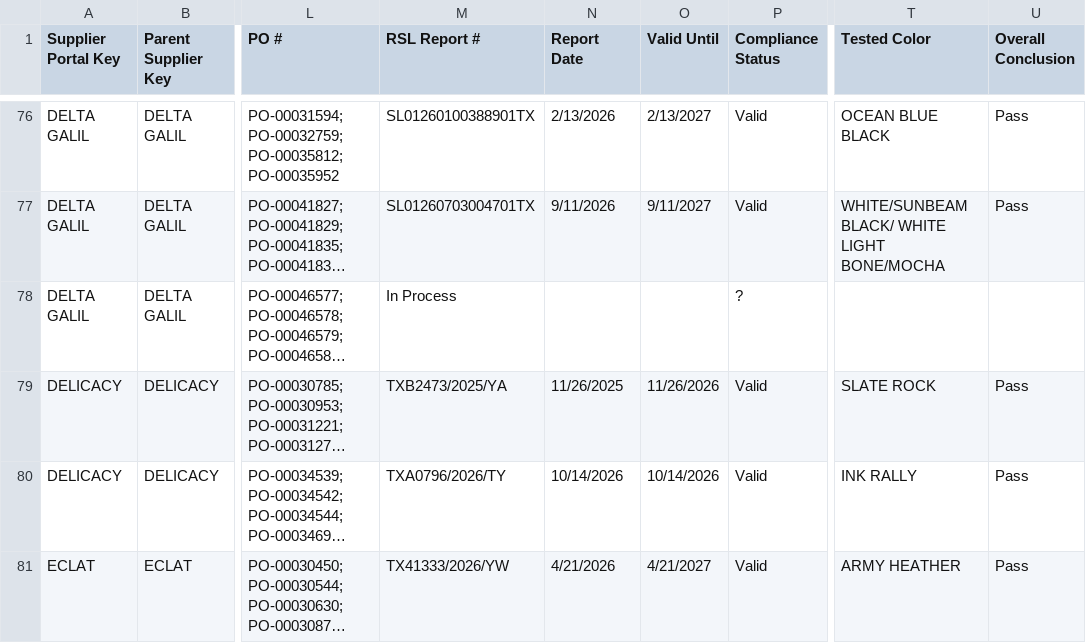
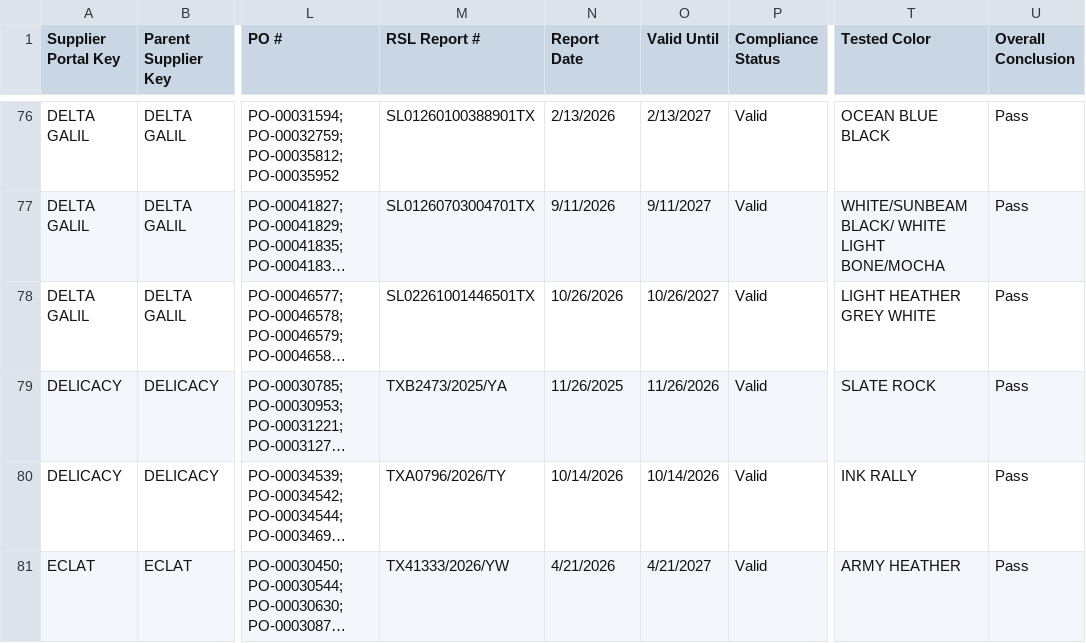
Before and after one commit to chihyang1/vuori-compliance-dashboard, a CSV file: Fabric Records Master.csv, drawn as a sheet; only a part is shown, gaps mark what is left out; long unchanged cells end in …; the diff names each change by its address in the sheet, - before the commit and + after, or states it on an @@ line.

Commit message:
Add files via upload

```diff
--- a/Fabric Records Master.csv
+++ b/Fabric Records Master.csv
-M78 (RSL Report #): In Process
+M78 (RSL Report #): SL02261001446501TX
-N78 (Report Date): (empty)
+N78 (Report Date): 10/26/2026
-O78 (Valid Until): (empty)
+O78 (Valid Until): 10/26/2027
-P78 (Compliance Status): ?
+P78 (Compliance Status): Valid
-T78 (Tested Color): (empty)
+T78 (Tested Color): LIGHT HEATHER GREY WHITE
-U78 (Overall Conclusion): (empty)
+U78 (Overall Conclusion): Pass
```
